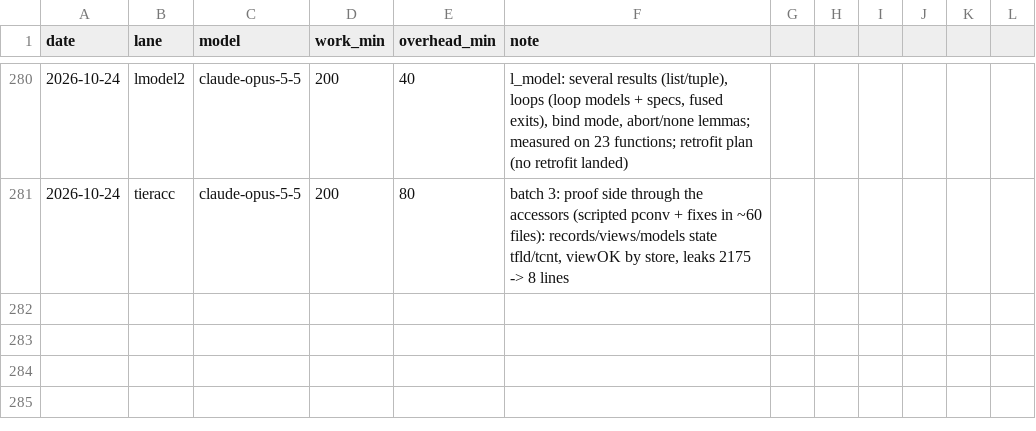
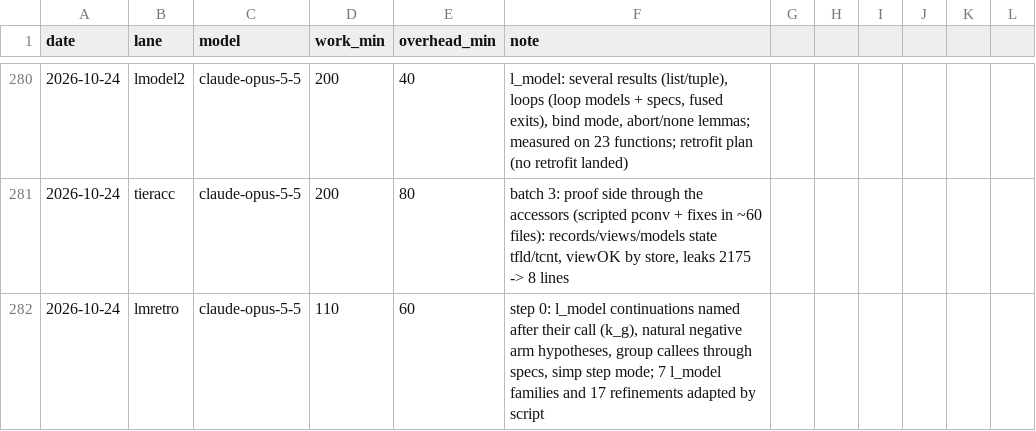
Before and after one commit to leanprover/con-agua, a CSV file: docs/velocity.csv, drawn as a sheet; only a part is shown, gaps mark what is left out.

```diff
--- a/docs/velocity.csv
+++ b/docs/velocity.csv
@@ -281 +281,2 @@ date,lane,model,work_min,overhead_min,note
 2026-10-24,tieracc,claude-opus-5-5,200,80,"batch 3: proof side through the accessors (scripted pconv + fixes in ~60 files): records/views/models state tfld/tcnt, viewOK by store, leaks 2175 -> 8 lines"
+2026-10-24,lmretro,claude-opus-5-5,110,60,"step 0: l_model continuations named after their call (k_g), natural negative arm hypotheses, group callees through specs, simp step mode; 7 l_model families and 17 refinements adapted by script"
```
Also changed, not shown: 1 other file.
